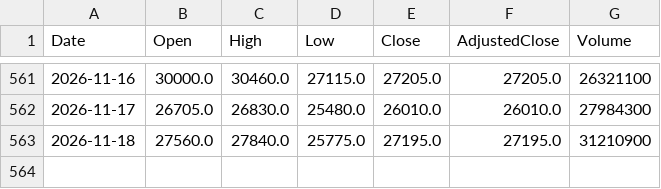
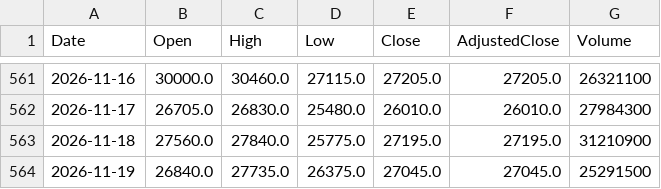
Before and after one commit to sadouninc/Sado-Investment-Lab, a CSV file: data/market/prices/6857.csv, drawn as a sheet; only a part is shown, gaps mark what is left out; the diff names each change by its address in the sheet, - before the commit and + after, or states it on an @@ line.

```diff
--- a/data/market/prices/6857.csv
+++ b/data/market/prices/6857.csv
+row 564: 2026-11-19 | 26840.0 | 27735.0 | 26375.0 | 27045.0 | 27045.0 | 25291500
```
Also changed, not shown: data/market/prices/285A.csv, data/market/prices/4004.csv, 37 other files.
